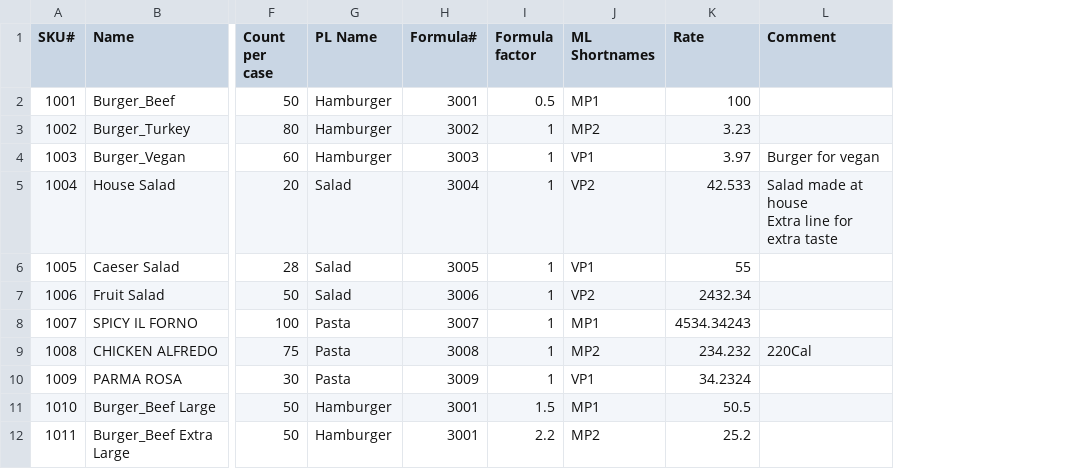
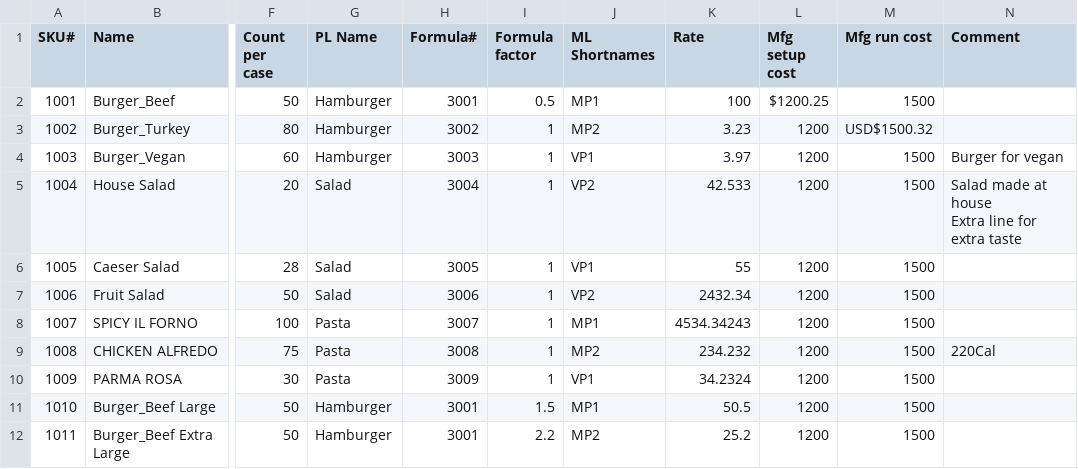
Before and after one commit to dylPeters15/hypothetical-code, a CSV file: importexport/skus_valid.csv, drawn as a sheet; only a part is shown, gaps mark what is left out; the diff names each change by its address in the sheet, - before the commit and + after, or states it on an @@ line.

Commit message:
Added mfg run, mfg setup, and parsing optional USD and $.

```diff
--- a/importexport/skus_valid.csv
+++ b/importexport/skus_valid.csv
+column L (Mfg setup cost), rows 2-12: $1200.25 | 1200 | 1200 | 1200 | 1200 | 1200 | 1200 | 1200 | 1200 | 1200 | 1200
+column M (Mfg run cost), rows 2-12: 1500 | USD$1500.32 | 1500 | 1500 | 1500 | 1500 | 1500 | 1500 | 1500 | 1500 | 1500
```
Also changed, not shown: 3 other files.
